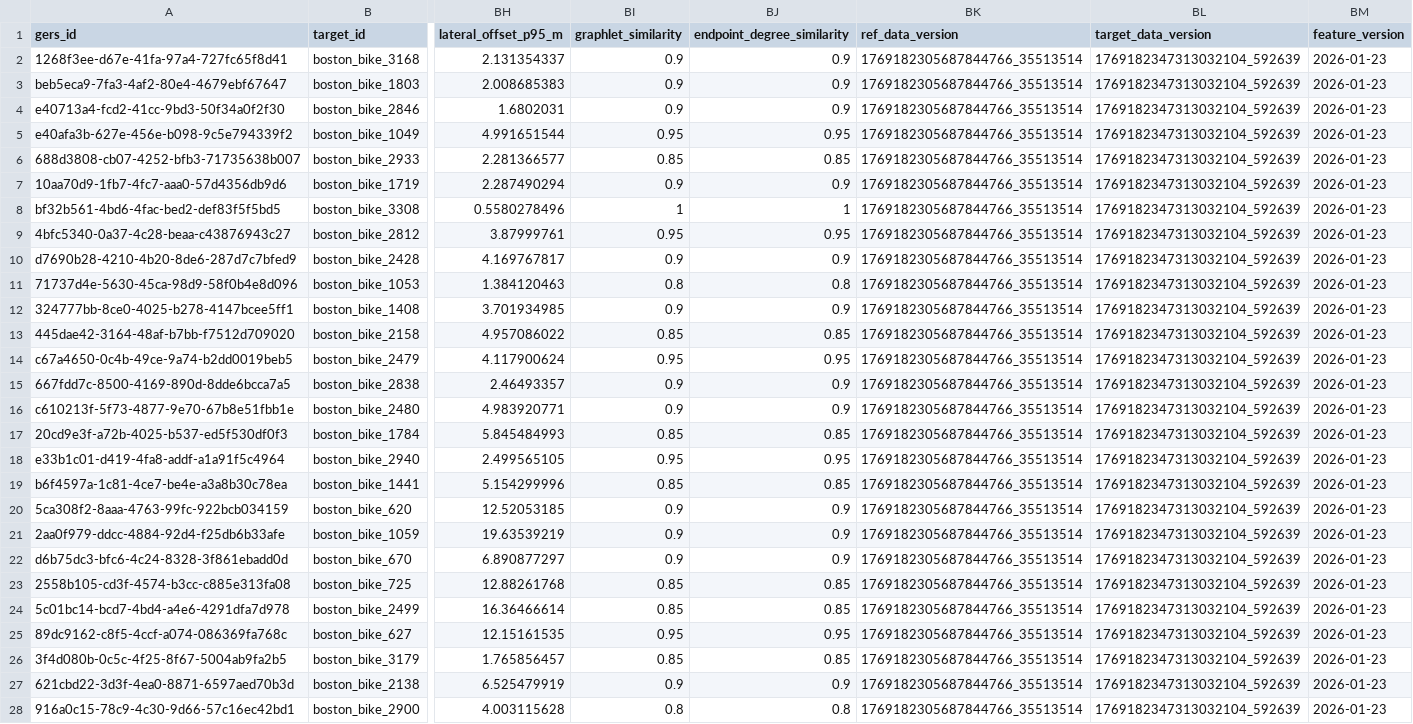
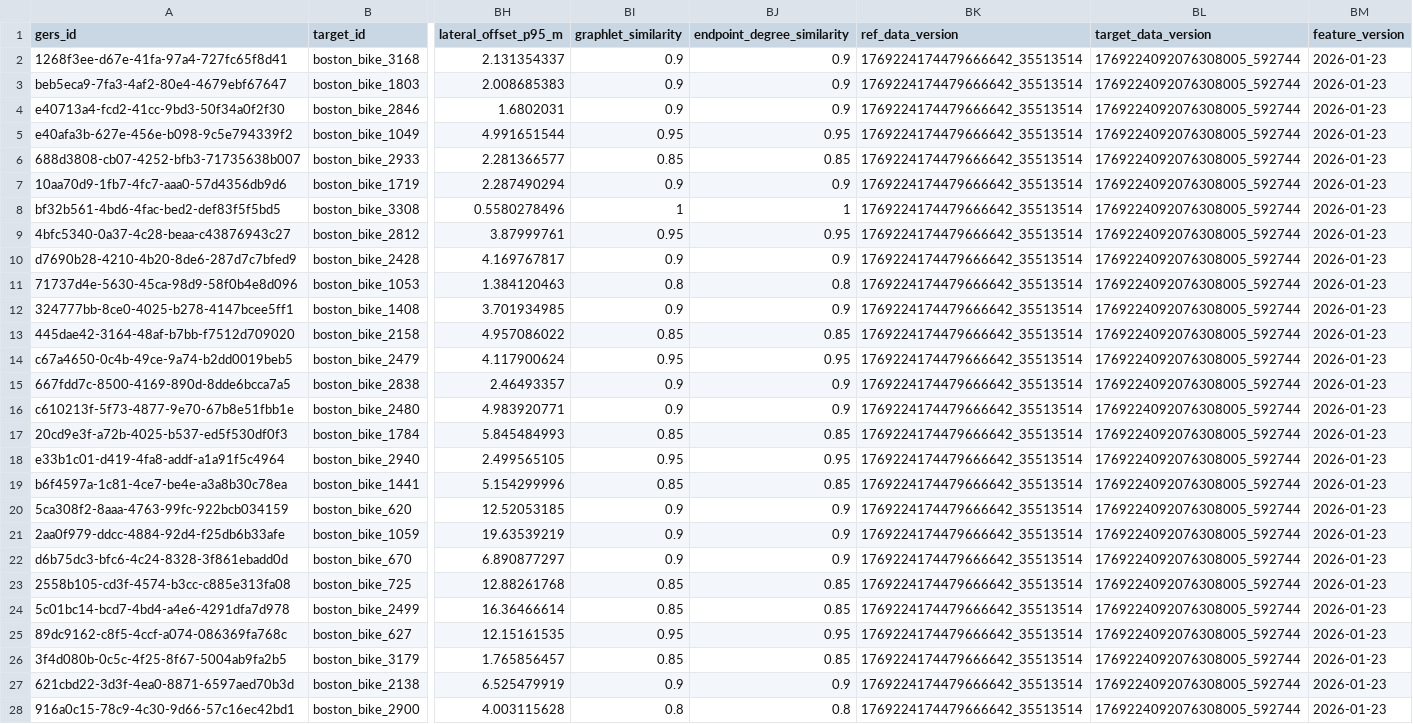
Before and after one commit to brad-richardson/crosswalk, a CSV file: labels/dataset=us_boston_bike_network/data.csv, drawn as a sheet; only a part is shown, gaps mark what is left out; the diff covers the shown part only; the diff names each change by its address in the sheet, - before the commit and + after, or states it on an @@ line.

```diff
--- a/labels/dataset=us_boston_bike_network/data.csv
+++ b/labels/dataset=us_boston_bike_network/data.csv
-BK2:BK28 (ref_data_version): 1769182305687844766_35513514
+BK2:BK28 (ref_data_version): 1769224174479666642_35513514
-BL2:BL28 (target_data_version): 1769182347313032104_592639
+BL2:BL28 (target_data_version): 1769224092076308005_592744
```
Also changed, not shown: 120 edited cells elsewhere in this file, labels/dataset=us_boston_sidewalks/data.csv, labels/dataset=us_boston_streets/data.csv, 3 other files.
